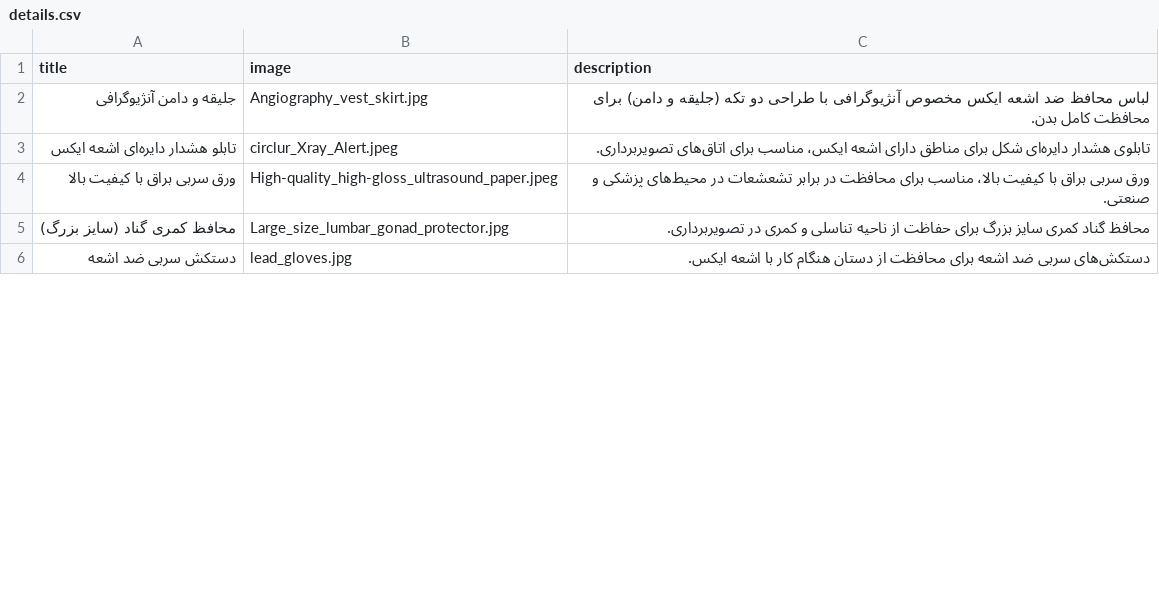
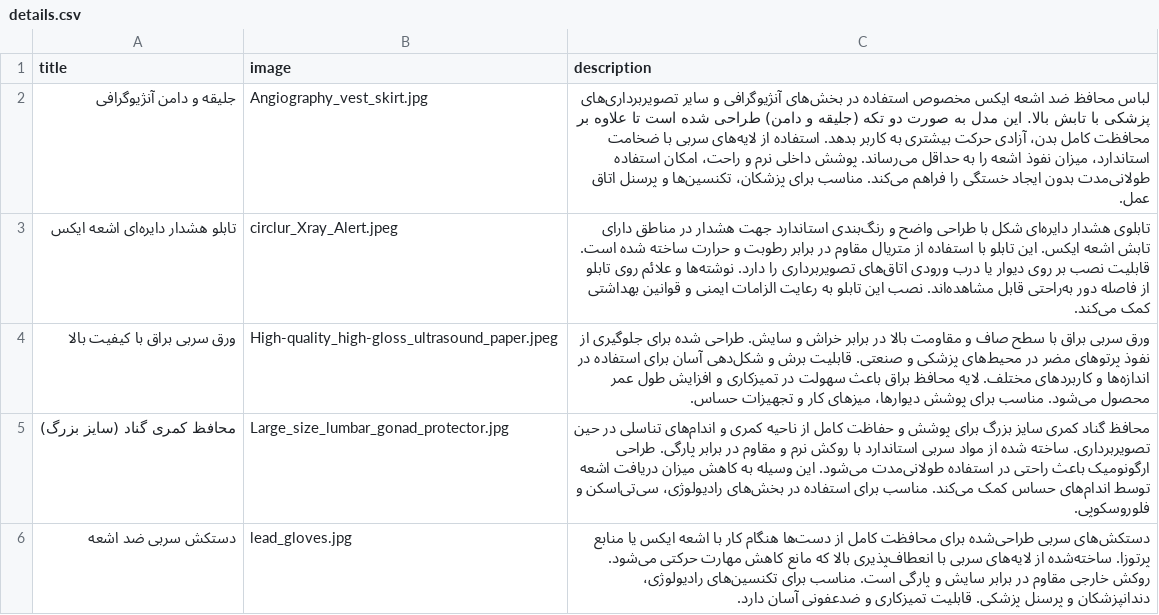
Before and after one commit to mjmajlesi/MedicalEquipment-Project, a CSV file: BackEnd/MEPBE/Products/media/details.csv, drawn as a sheet; only a part is shown; the diff covers the shown part only.

Commit message:
edit description of products and fix bugs in getdataapp file

```diff
--- a/BackEnd/MEPBE/Products/media/details.csv
+++ b/BackEnd/MEPBE/Products/media/details.csv
@@ -1,6 +1,6 @@
 title,image,description
-جلیقه و دامن آنژیوگرافی,Angiography_vest_skirt.jpg,"لباس محافظ ضد اشعه ایکس مخصوص آنژیوگرافی با طراحی دو تکه (جلیقه و دامن) برای محافظت کامل بدن."
-تابلو هشدار دایره‌ای اشعه ایکس,circlur_Xray_Alert.jpeg,"تابلوی هشدار دایره‌ای شکل برای مناطق دارای اشعه ایکس، مناسب برای اتاق‌های تصویربرداری."
-ورق سربی براق با کیفیت بالا,High-quality_high-gloss_ultrasound_paper.jpeg,"ورق سربی براق با کیفیت بالا، مناسب برای محافظت در برابر تشعشعات در محیط‌های پزشکی و صنعتی."
-محافظ کمری گناد (سایز بزرگ),Large_size_lumbar_gonad_protector.jpg,"محافظ گناد کمری سایز بزرگ برای حفاظت از ناحیه تناسلی و کمری در تصویربرداری."
-دستکش سربی ضد اشعه,lead_gloves.jpg,"دستکش‌های سربی ضد اشعه برای محافظت از دستان هنگام کار با اشعه ایکس."
+جلیقه و دامن آنژیوگرافی,Angiography_vest_skirt.jpg,"لباس محافظ ضد اشعه ایکس مخصوص استفاده در بخش‌های آنژیوگرافی و سایر تصویربرداری‌های پزشکی با تابش بالا. این مدل به صورت دو تکه (جلیقه و دامن) طراحی شده است تا علاوه بر محافظت کامل بدن، آزادی حرکت بیشتری به کاربر بدهد. استفاده از لایه‌های سربی با ضخامت استاندارد، میزان نفوذ اشعه را به حداقل می‌رساند. پوشش داخلی نرم و راحت، امکان استفاده طولانی‌مدت بدون ایجاد خستگی را فراهم می‌کند. مناسب برای پزشکان، تکنسین‌ها و پرسنل اتاق عمل."
+تابلو هشدار دایره‌ای اشعه ایکس,circlur_Xray_Alert.jpeg,"تابلوی هشدار دایره‌ای شکل با طراحی واضح و رنگ‌بندی استاندارد جهت هشدار در مناطق دارای تابش اشعه ایکس. این تابلو با استفاده از متریال مقاوم در برابر رطوبت و حرارت ساخته شده است. قابلیت نصب بر روی دیوار یا درب ورودی اتاق‌های تصویربرداری را دارد. نوشته‌ها و علائم روی تابلو از فاصله دور به‌راحتی قابل مشاهده‌اند. نصب این تابلو به رعایت الزامات ایمنی و قوانین بهداشتی کمک می‌کند."
+ورق سربی براق با کیفیت بالا,High-quality_high-gloss_ultrasound_paper.jpeg,"ورق سربی براق با سطح صاف و مقاومت بالا در برابر خراش و سایش. طراحی شده برای جلوگیری از نفوذ پرتوهای مضر در محیط‌های پزشکی و صنعتی. قابلیت برش و شکل‌دهی آسان برای استفاده در اندازه‌ها و کاربردهای مختلف. لایه محافظ براق باعث سهولت در تمیزکاری و افزایش طول عمر محصول می‌شود. مناسب برای پوشش دیوارها، میزهای کار و تجهیزات حساس."
+محافظ کمری گناد (سایز بزرگ),Large_size_lumbar_gonad_protector.jpg,"محافظ گناد کمری سایز بزرگ برای پوشش و حفاظت کامل از ناحیه کمری و اندام‌های تناسلی در حین تصویربرداری. ساخته شده از مواد سربی استاندارد با روکش نرم و مقاوم در برابر پارگی. طراحی ارگونومیک باعث راحتی در استفاده طولانی‌مدت می‌شود. این وسیله به کاهش میزان دریافت اشعه توسط اندام‌های حساس کمک می‌کند. مناسب برای استفاده در بخش‌های رادیولوژی، سی‌تی‌اسکن و فلوروسکوپی."
+دستکش سربی ضد اشعه,lead_gloves.jpg,"دستکش‌های سربی طراحی‌شده برای محافظت کامل از دست‌ها هنگام کار با اشعه ایکس یا منابع پرتوزا. ساخته‌شده از لایه‌های سربی با انعطاف‌پذیری بالا که مانع کاهش مهارت حرکتی می‌شود. روکش خارجی مقاوم در برابر سایش و پارگی است. مناسب برای تکنسین‌های رادیولوژی، دندانپزشکان و پرسنل پزشکی. قابلیت تمیزکاری و ضدعفونی آسان دارد."
```
Also changed, not shown: 5 edited cells elsewhere in this file, 1 other file.
